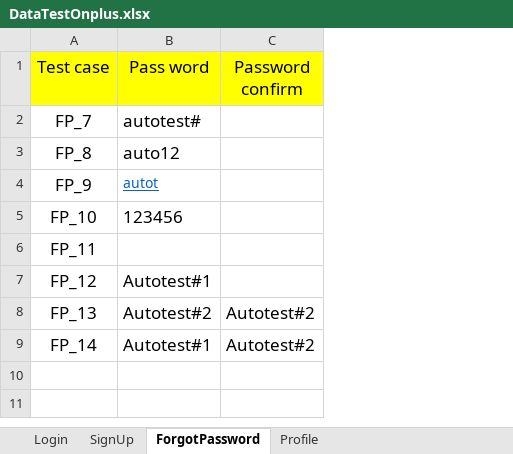
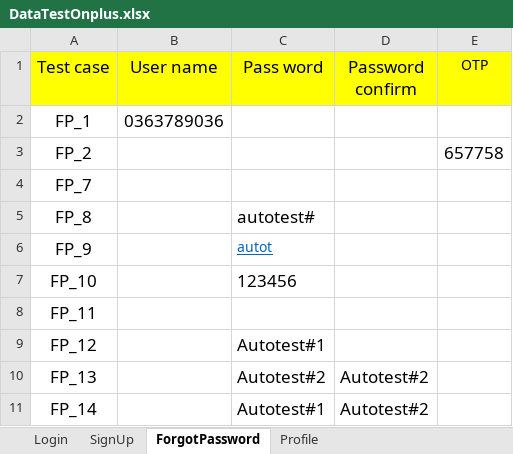
Before and after one commit to hung2602/auto-test, an Excel workbook: data/DataTestOnplus.xlsx, sheet ForgotPassword, drawn as a sheet; values as stored, in another font and other column widths than the file's, no borders; addresses are those after the commit; the diff names each change by its address in the sheet, - before the commit and + after, or states it on an @@ line.

```diff
--- a/data/DataTestOnplus.xlsx (sheet ForgotPassword)
+++ b/data/DataTestOnplus.xlsx (sheet ForgotPassword)
+column B (User name), empty
+column E (OTP), empty
+row 2: FP_1 | 0363789036
+row 3: FP_2 |  |  |  | 657758
-C4 (Pass word): autotest#
+C4 (Pass word): (empty)
-C5 (Pass word): auto12
+C5 (Pass word): autotest#
```
Also changed, not shown: sheet SignUp, sheet Login, 18 other files.
